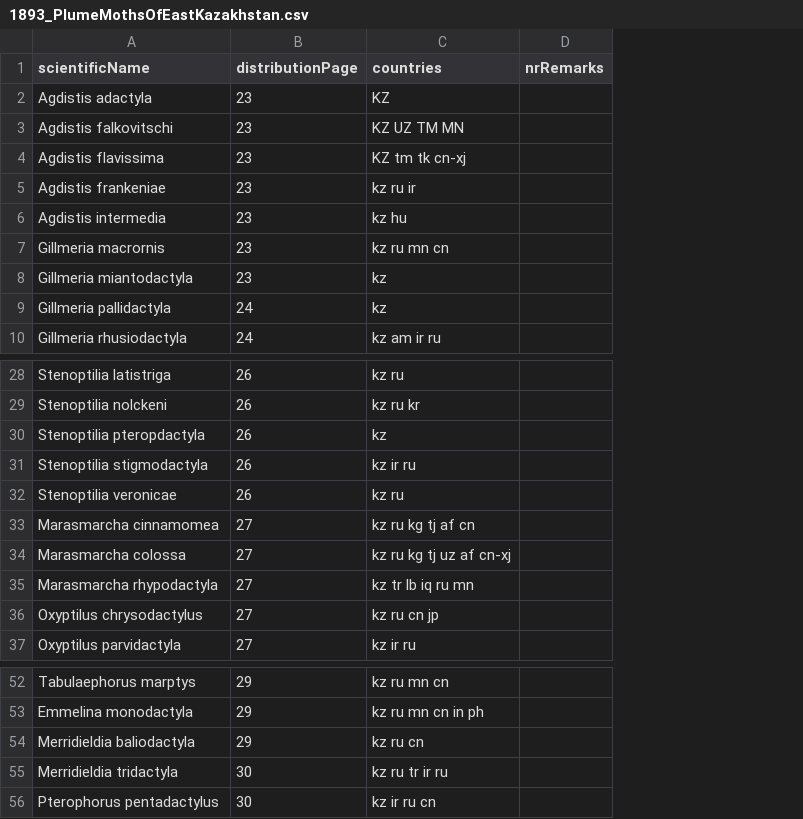
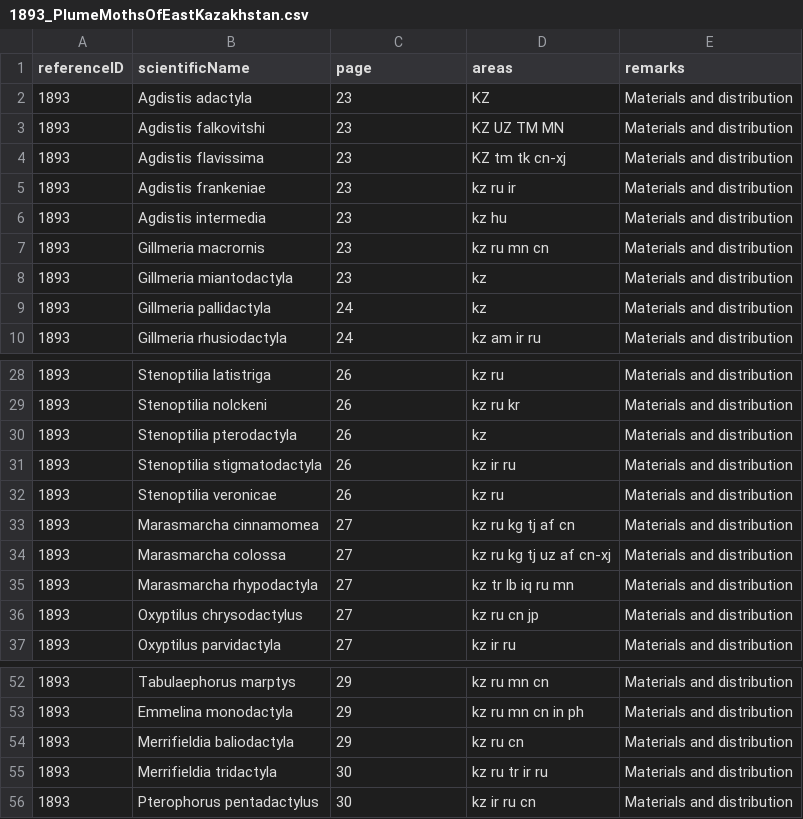
Before and after one commit to dhobern/pterophoroidea, a CSV file: Working/1893_PlumeMothsOfEastKazakhstan.csv, drawn as a sheet; only a part is shown, gaps mark what is left out; removed rows and columns are numbered as before the commit, all else as after; the diff names each change by its address in the sheet, - before the commit and + after, or states it on an @@ line.

Commit message:
Edits mostly to enhance references

```diff
--- a/Working/1893_PlumeMothsOfEastKazakhstan.csv
+++ b/Working/1893_PlumeMothsOfEastKazakhstan.csv
+column A (referenceID), rows 2-10: all 1893; rows 28-37: all 1893; rows 52-56: all 1893
-column D (nrRemarks), empty
+column E (remarks), rows 2-10: all Materials and distribution; rows 28-37: all Materials and distribution; rows 52-56: all Materials and distribution
-C1: distributionPage
+C1: page
-D1: countries
+D1: areas
-B3 (scientificName): Agdistis falkovitschi
+B3 (scientificName): Agdistis falkovitshi
-B30 (scientificName): Stenoptilia pteropdactyla
+B30 (scientificName): Stenoptilia pterodactyla
-B31 (scientificName): Stenoptilia stigmodactyla
+B31 (scientificName): Stenoptilia stigmatodactyla
-B54 (scientificName): Merridieldia baliodactyla
+B54 (scientificName): Merrifieldia baliodactyla
-B55 (scientificName): Merridieldia tridactyla
+B55 (scientificName): Merrifieldia tridactyla
```
Also changed, not shown: coldp/data/distribution.csv, coldp/data/name.csv, 2 other files.
